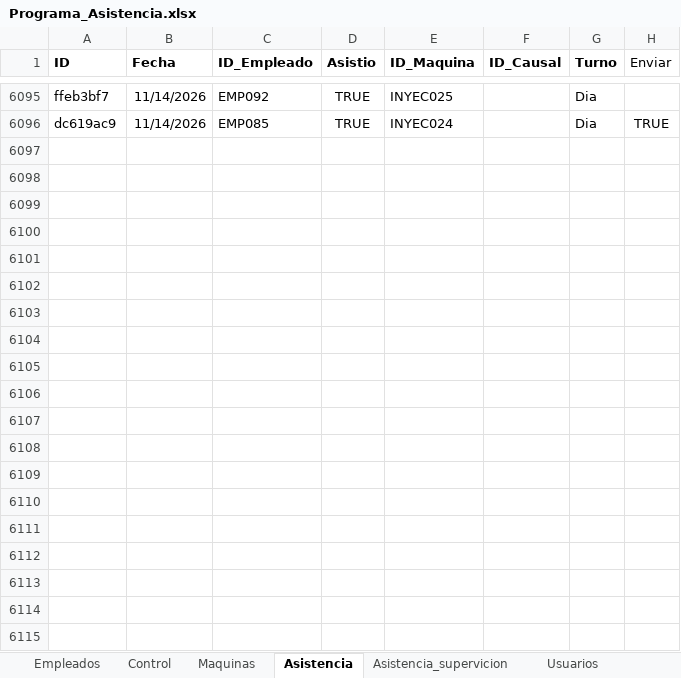
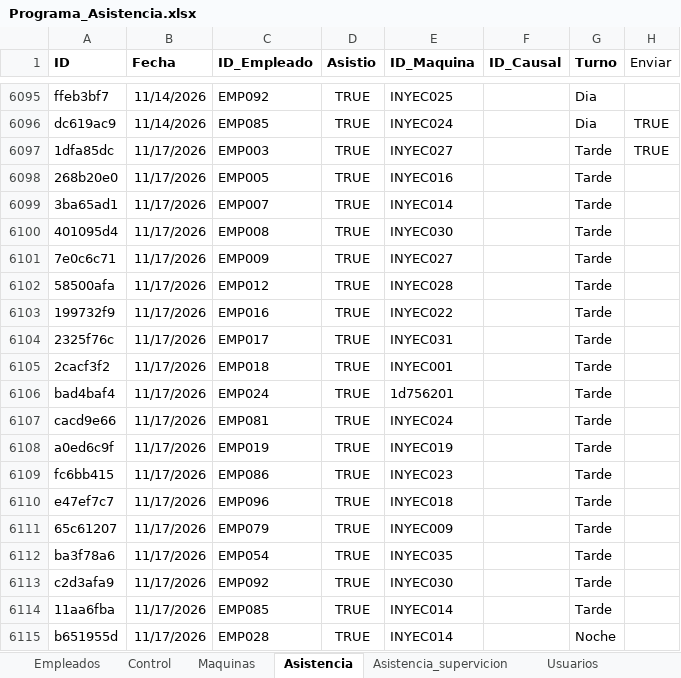
Before and after one commit to KevinQuimbayo/dashboard-merciko-data, an Excel workbook: Programa_Asistencia.xlsx, sheet Asistencia, drawn as a sheet; only a part is shown, gaps mark what is left out; values as stored, in another font and other column widths than the file's, no borders; table styles not drawn; the diff covers the shown part only; the diff names each change by its address in the sheet, - before the commit and + after, or states it on an @@ line.

Commit message:
Sync - 2026-11-18 06:00

```diff
--- a/Programa_Asistencia.xlsx (sheet Asistencia)
+++ b/Programa_Asistencia.xlsx (sheet Asistencia)
+row 6097: 1dfa85dc | 11/17/2026 | EMP003 | TRUE | INYEC027 |  | Tarde | TRUE
+row 6098: 268b20e0 | 11/17/2026 | EMP005 | TRUE | INYEC016 |  | Tarde
+row 6099: 3ba65ad1 | 11/17/2026 | EMP007 | TRUE | INYEC014 |  | Tarde
+row 6100: 401095d4 | 11/17/2026 | EMP008 | TRUE | INYEC030 |  | Tarde
+row 6101: 7e0c6c71 | 11/17/2026 | EMP009 | TRUE | INYEC027 |  | Tarde
+row 6102: 58500afa | 11/17/2026 | EMP012 | TRUE | INYEC028 |  | Tarde
+row 6103: 199732f9 | 11/17/2026 | EMP016 | TRUE | INYEC022 |  | Tarde
+row 6104: 2325f76c | 11/17/2026 | EMP017 | TRUE | INYEC031 |  | Tarde
+row 6105: 2cacf3f2 | 11/17/2026 | EMP018 | TRUE | INYEC001 |  | Tarde
+row 6106: bad4baf4 | 11/17/2026 | EMP024 | TRUE | 1d756201 |  | Tarde
+row 6107: cacd9e66 | 11/17/2026 | EMP081 | TRUE | INYEC024 |  | Tarde
+row 6108: a0ed6c9f | 11/17/2026 | EMP019 | TRUE | INYEC019 |  | Tarde
+row 6109: fc6bb415 | 11/17/2026 | EMP086 | TRUE | INYEC023 |  | Tarde
+row 6110: e47ef7c7 | 11/17/2026 | EMP096 | TRUE | INYEC018 |  | Tarde
+row 6111: 65c61207 | 11/17/2026 | EMP079 | TRUE | INYEC009 |  | Tarde
+row 6112: ba3f78a6 | 11/17/2026 | EMP054 | TRUE | INYEC035 |  | Tarde
+row 6113: c2d3afa9 | 11/17/2026 | EMP092 | TRUE | INYEC030 |  | Tarde
+row 6114: 11aa6fba | 11/17/2026 | EMP085 | TRUE | INYEC014 |  | Tarde
+row 6115: b651955d | 11/17/2026 | EMP028 | TRUE | INYEC014 |  | Noche
```
Also changed, not shown: 13 added rows and 1 edited cell elsewhere in this sheet, sheet Control.
